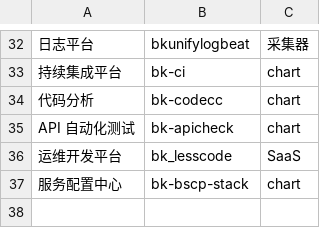
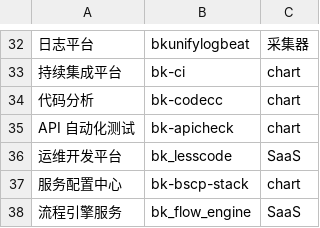
Before and after one commit to TencentBlueKing/BKDocs, a TSV file: ZH/DeploymentGuides/7.2/scripts/packages.tsv, drawn as a sheet; only a part is shown, gaps mark what is left out; the diff names each change by its address in the sheet, - before the commit and + after, or states it on an @@ line.

```diff
--- a/ZH/DeploymentGuides/7.2/scripts/packages.tsv
+++ b/ZH/DeploymentGuides/7.2/scripts/packages.tsv
+row 38: 流程引擎服务 | bk_flow_engine | SaaS
```
Also changed, not shown: ZH/DeploymentGuides/7.2/scripts/chart-appversion.tsv, ZH/DeploymentGuides/7.2/scripts/release-7.2.0.tsv, 6 other files.
